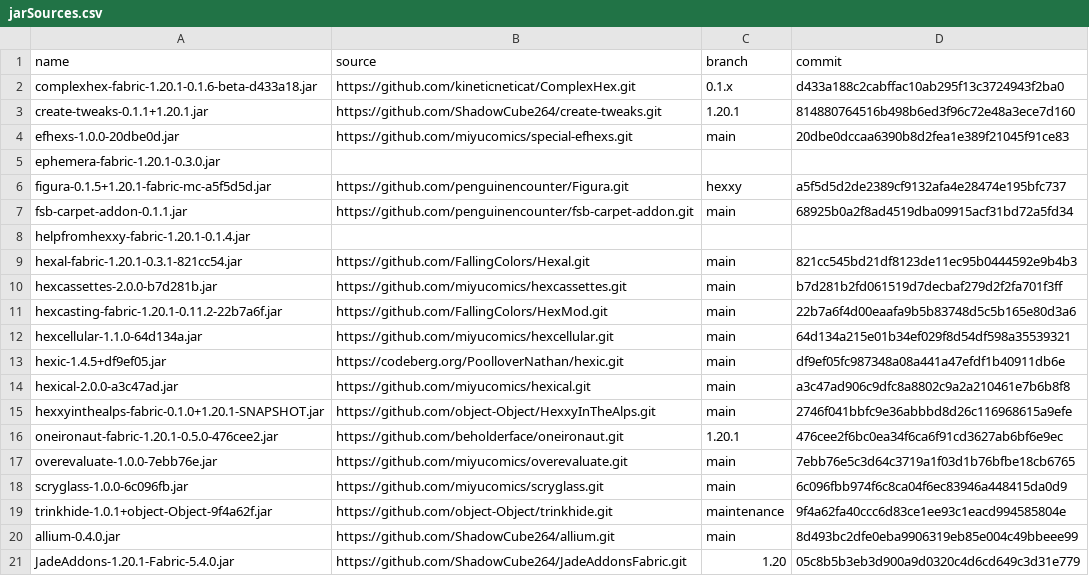
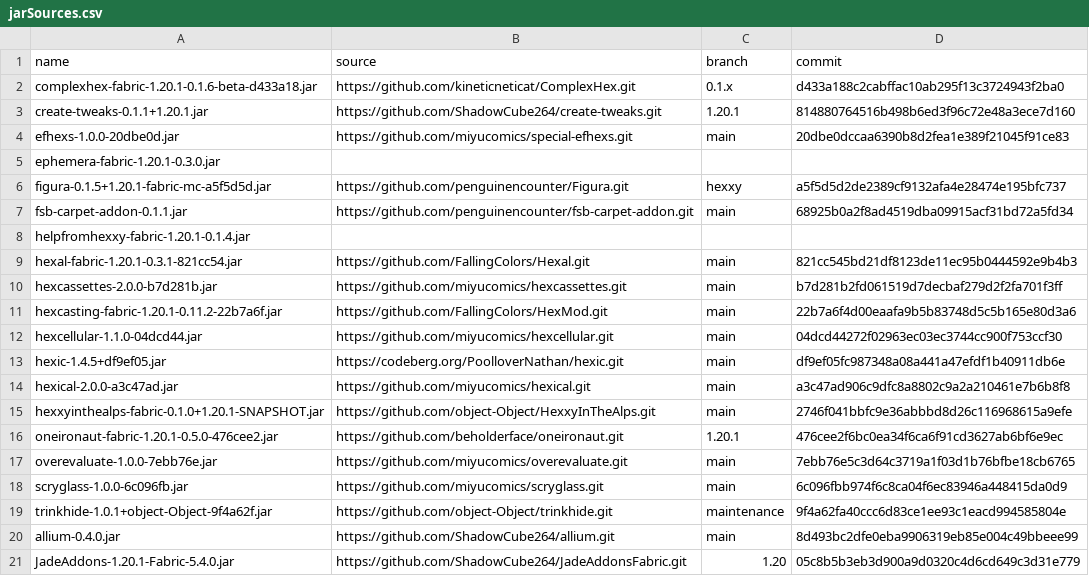
Before and after one commit to ChloeTax/hexxy4, a CSV file: jarSources.csv, drawn as a sheet.

Commit message:
Update hexcellular
- added commands to recover / remove properties
- changed the cost of Schrödinger's Reflection to 50 dust

```diff
--- a/jarSources.csv
+++ b/jarSources.csv
@@ -11,3 +11,3 @@ hexcassettes-2.0.0-b7d281b.jar,https://github.com/miyucomics/hexcassettes.git,ma
 hexcasting-fabric-1.20.1-0.11.2-22b7a6f.jar,https://github.com/FallingColors/HexMod.git,main,22b7a6f4d00eaafa9b5b83748d5c5b165e80d3a6
-hexcellular-1.1.0-64d134a.jar,https://github.com/miyucomics/hexcellular.git,main,64d134a215e01b34ef029f8d54df598a35539321
+hexcellular-1.1.0-04dcd44.jar,https://github.com/miyucomics/hexcellular.git,main,04dcd44272f02963ec03ec3744cc900f753ccf30
 hexic-1.4.5+df9ef05.jar,https://codeberg.org/PoolloverNathan/hexic.git,main,df9ef05fc987348a08a441a47efdf1b40911db6e
```
Also changed, not shown: 2 other files.
